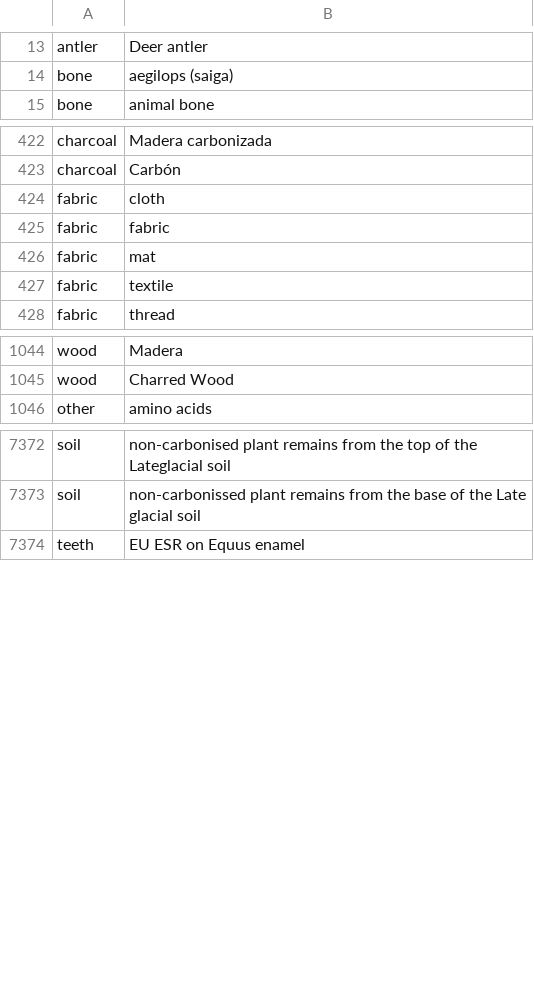
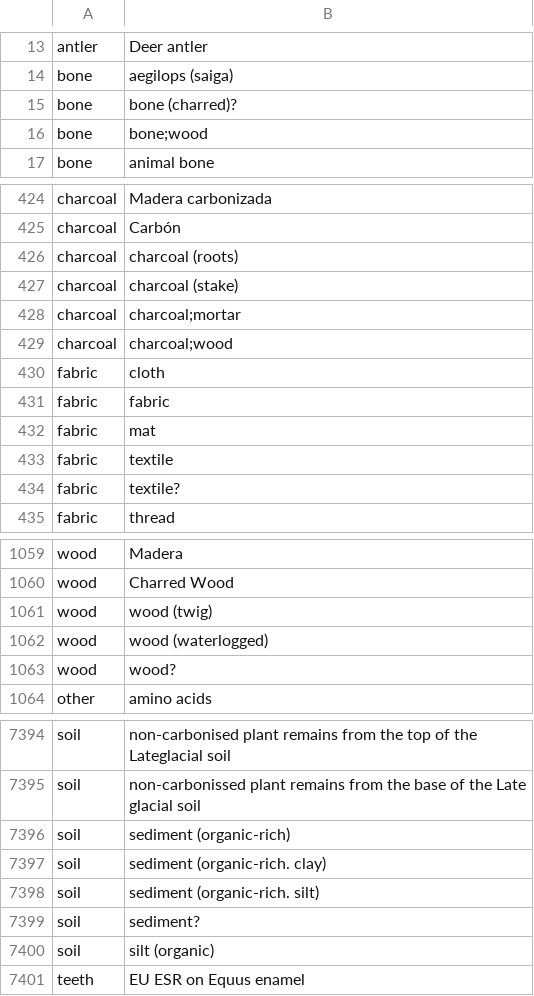
Before and after one commit to ropensci/c14bazAAR, a CSV file: data-raw/material_thesaurus.csv, drawn as a sheet; only a part is shown, gaps mark what is left out; the diff covers the shown part only; the diff names each change by its address in the sheet, - before the commit and + after, or states it on an @@ line.

Commit message:
parser for Katsianis et al dataset

```diff
--- a/data-raw/material_thesaurus.csv
+++ b/data-raw/material_thesaurus.csv
+row 15: bone | bone (charred)?
+row 16: bone | bone;wood
+row 426: charcoal | charcoal (roots)
+row 427: charcoal | charcoal (stake)
+row 428: charcoal | charcoal;mortar
+row 429: charcoal | charcoal;wood
+row 434: fabric | textile?
+row 1061: wood | wood (twig)
+row 1062: wood | wood (waterlogged)
+row 1063: wood | wood?
+row 7396: soil | sediment (organic-rich)
+row 7397: soil | sediment (organic-rich. clay)
+row 7398: soil | sediment (organic-rich. silt)
+row 7399: soil | sediment?
+row 7400: soil | silt (organic)
```
Also changed, not shown: 12 added rows elsewhere in this file, data-raw/country_thesaurus.csv, data-raw/variable_reference.csv, 9 other files.
